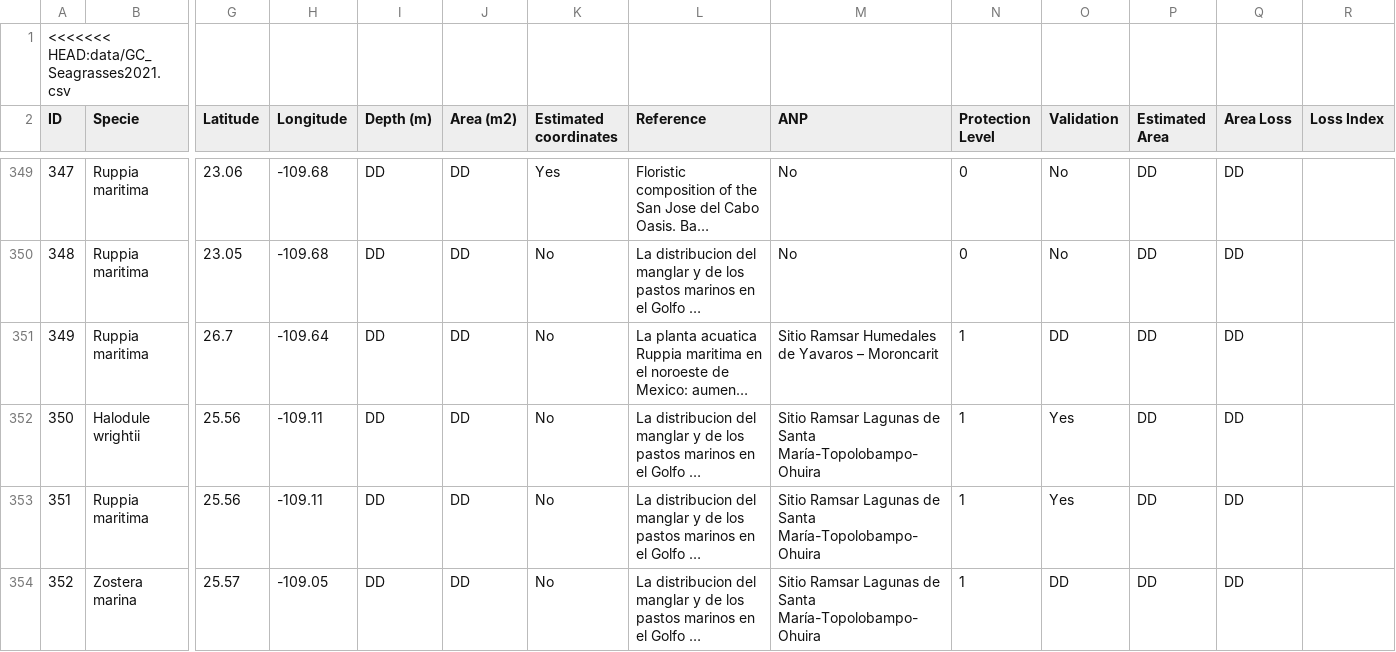
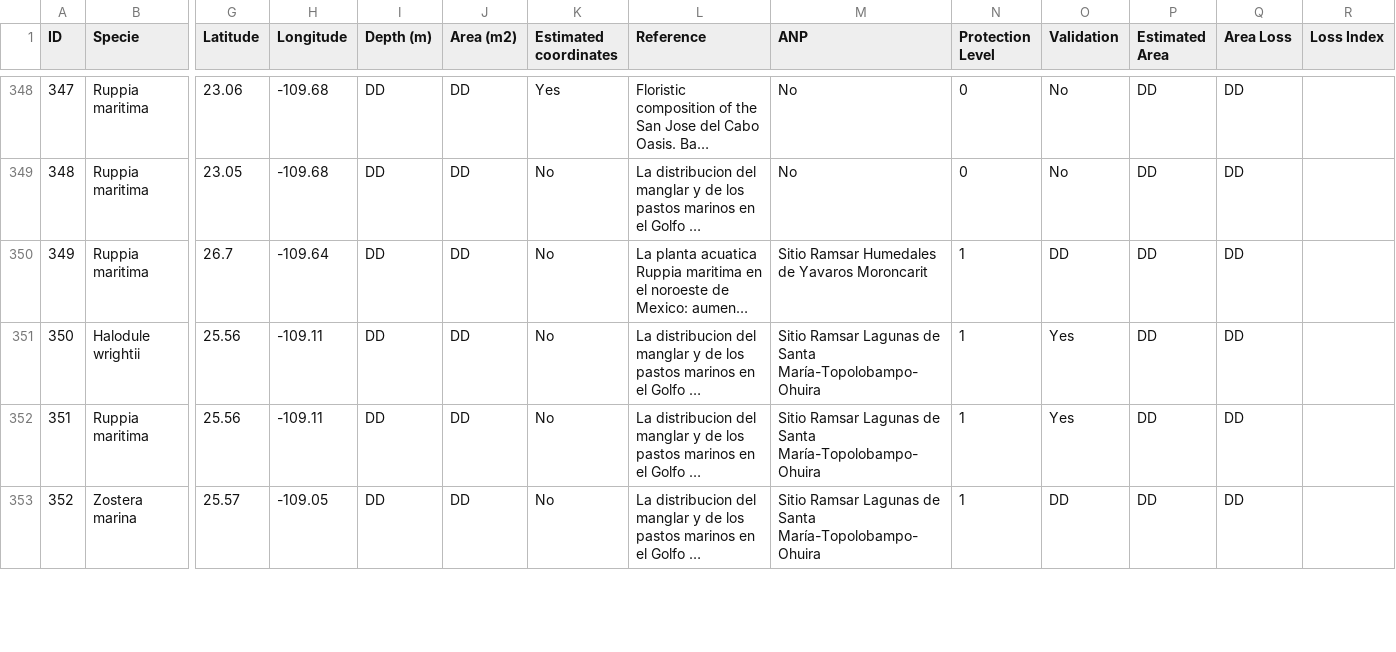
Before and after one commit to CBMC-GCMP/seagrasses-goc-review, a CSV file: data/GC_Seagrasses_Redlist.csv, drawn as a sheet; only a part is shown, gaps mark what is left out; long unchanged cells end in …; removed rows and columns are numbered as before the commit, all else as after; rows hold the shown columns only; the diff covers the shown part only; the diff names each change by its address in the sheet, - before the commit and + after, or states it on an @@ line.

Commit message:
Update GC_Seagrasses_Redlist.csv

```diff
--- a/data/GC_Seagrasses_Redlist.csv
+++ b/data/GC_Seagrasses_Redlist.csv
-row 1: <<<<<<< HEAD:data/GC_Seagrasses2021.csv
-M350 (ANP): Sitio Ramsar Humedales de Yavaros – Moroncarit
+M350 (ANP): Sitio Ramsar Humedales de Yavaros Moroncarit
```
Also changed, not shown: 1 removed row and 7 edited cells elsewhere in this file.
